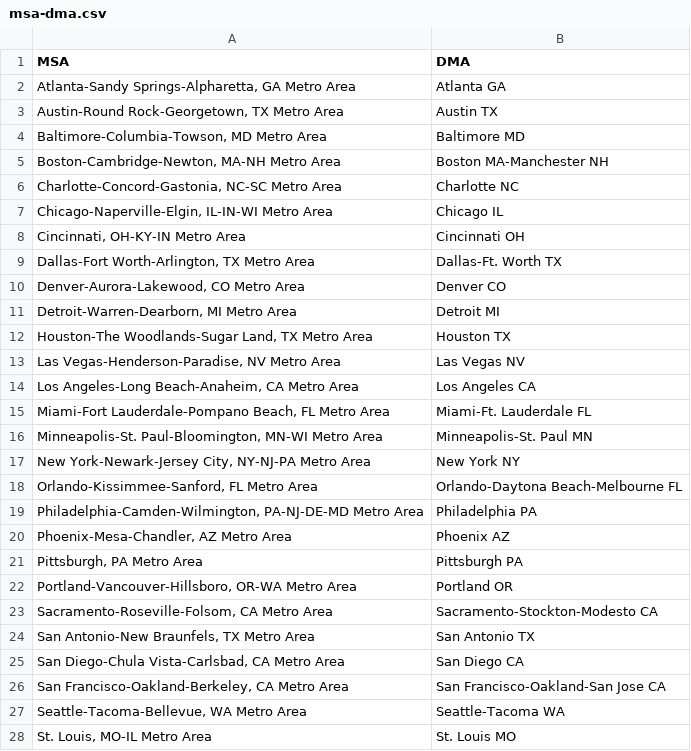
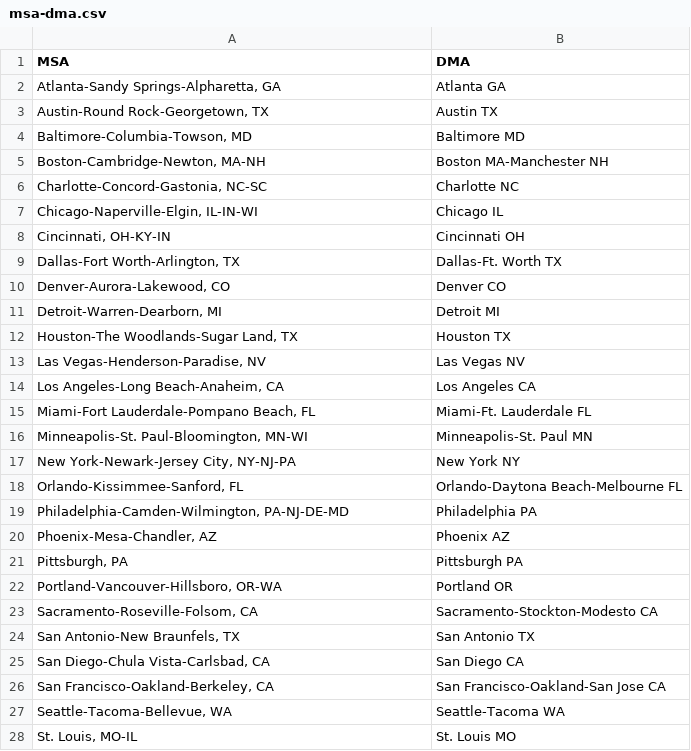
Before and after one commit to lhewlett/market_pairs_cluster, a CSV file: msa-dma.csv, drawn as a sheet; only a part is shown; the diff covers the shown part only.

Commit message:
Update msa-dma.csv

```diff
--- a/msa-dma.csv
+++ b/msa-dma.csv
@@ -1,28 +1,28 @@
 MSA,DMA
-"Atlanta-Sandy Springs-Alpharetta, GA Metro Area",Atlanta GA
-"Austin-Round Rock-Georgetown, TX Metro Area",Austin TX
-"Baltimore-Columbia-Towson, MD Metro Area",Baltimore MD
-"Boston-Cambridge-Newton, MA-NH Metro Area",Boston MA-Manchester NH
-"Charlotte-Concord-Gastonia, NC-SC Metro Area",Charlotte NC
-"Chicago-Naperville-Elgin, IL-IN-WI Metro Area",Chicago IL
-"Cincinnati, OH-KY-IN Metro Area",Cincinnati OH
-"Dallas-Fort Worth-Arlington, TX Metro Area",Dallas-Ft. Worth TX
-"Denver-Aurora-Lakewood, CO Metro Area",Denver CO
-"Detroit-Warren-Dearborn, MI Metro Area",Detroit MI
-"Houston-The Woodlands-Sugar Land, TX Metro Area",Houston TX
-"Las Vegas-Henderson-Paradise, NV Metro Area",Las Vegas NV
-"Los Angeles-Long Beach-Anaheim, CA Metro Area",Los Angeles CA
-"Miami-Fort Lauderdale-Pompano Beach, FL Metro Area",Miami-Ft. Lauderdale FL
-"Minneapolis-St. Paul-Bloomington, MN-WI Metro Area",Minneapolis-St. Paul MN
-"New York-Newark-Jersey City, NY-NJ-PA Metro Area",New York NY
-"Orlando-Kissimmee-Sanford, FL Metro Area",Orlando-Daytona Beach-Melbourne FL
-"Philadelphia-Camden-Wilmington, PA-NJ-DE-MD Metro Area",Philadelphia PA
-"Phoenix-Mesa-Chandler, AZ Metro Area",Phoenix AZ
-"Pittsburgh, PA Metro Area",Pittsburgh PA
-"Portland-Vancouver-Hillsboro, OR-WA Metro Area",Portland OR
-"Sacramento-Roseville-Folsom, CA Metro Area",Sacramento-Stockton-Modesto CA
-"San Antonio-New Braunfels, TX Metro Area",San Antonio TX
-"San Diego-Chula Vista-Carlsbad, CA Metro Area",San Diego CA
-"San Francisco-Oakland-Berkeley, CA Metro Area",San Francisco-Oakland-San Jose CA
-"Seattle-Tacoma-Bellevue, WA Metro Area",Seattle-Tacoma WA
-"St. Louis, MO-IL Metro Area",St. Louis MO
+"Atlanta-Sandy Springs-Alpharetta, GA",Atlanta GA
+"Austin-Round Rock-Georgetown, TX",Austin TX
+"Baltimore-Columbia-Towson, MD",Baltimore MD
+"Boston-Cambridge-Newton, MA-NH",Boston MA-Manchester NH
+"Charlotte-Concord-Gastonia, NC-SC",Charlotte NC
+"Chicago-Naperville-Elgin, IL-IN-WI",Chicago IL
+"Cincinnati, OH-KY-IN",Cincinnati OH
+"Dallas-Fort Worth-Arlington, TX",Dallas-Ft. Worth TX
+"Denver-Aurora-Lakewood, CO",Denver CO
+"Detroit-Warren-Dearborn, MI",Detroit MI
+"Houston-The Woodlands-Sugar Land, TX",Houston TX
+"Las Vegas-Henderson-Paradise, NV",Las Vegas NV
+"Los Angeles-Long Beach-Anaheim, CA",Los Angeles CA
+"Miami-Fort Lauderdale-Pompano Beach, FL",Miami-Ft. Lauderdale FL
+"Minneapolis-St. Paul-Bloomington, MN-WI",Minneapolis-St. Paul MN
+"New York-Newark-Jersey City, NY-NJ-PA",New York NY
+"Orlando-Kissimmee-Sanford, FL",Orlando-Daytona Beach-Melbourne FL
+"Philadelphia-Camden-Wilmington, PA-NJ-DE-MD",Philadelphia PA
+"Phoenix-Mesa-Chandler, AZ",Phoenix AZ
+"Pittsburgh, PA",Pittsburgh PA
+"Portland-Vancouver-Hillsboro, OR-WA",Portland OR
+"Sacramento-Roseville-Folsom, CA",Sacramento-Stockton-Modesto CA
+"San Antonio-New Braunfels, TX",San Antonio TX
+"San Diego-Chula Vista-Carlsbad, CA",San Diego CA
+"San Francisco-Oakland-Berkeley, CA",San Francisco-Oakland-San Jose CA
+"Seattle-Tacoma-Bellevue, WA",Seattle-Tacoma WA
+"St. Louis, MO-IL",St. Louis MO
```
Also changed, not shown: 2 edited cells elsewhere in this file.
